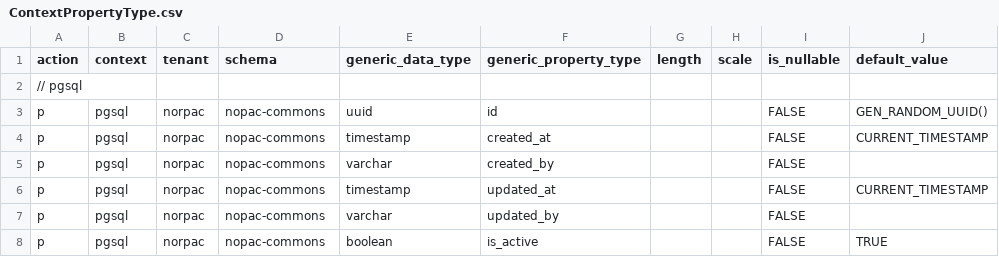
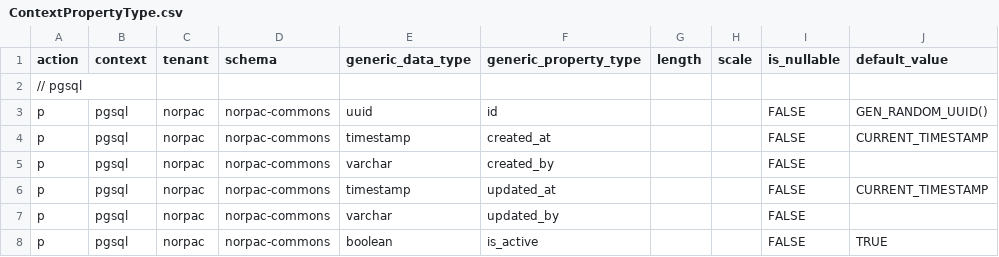
Before and after one commit to norpactech/norpac-commons-pareto-config, a CSV file: ContextPropertyType.csv, drawn as a sheet.

```diff
--- a/ContextPropertyType.csv
+++ b/ContextPropertyType.csv
@@ -2,7 +2,7 @@ action,context,tenant,schema,generic_data_type,generic_property_type,length,scal
 // pgsql,,,,,,,,,
-p,pgsql,norpac,nopac-commons,uuid,id,,,FALSE,GEN_RANDOM_UUID()
-p,pgsql,norpac,nopac-commons,timestamp,created_at,,,FALSE,CURRENT_TIMESTAMP
-p,pgsql,norpac,nopac-commons,varchar,created_by,,,FALSE,
-p,pgsql,norpac,nopac-commons,timestamp,updated_at,,,FALSE,CURRENT_TIMESTAMP
-p,pgsql,norpac,nopac-commons,varchar,updated_by,,,FALSE,
-p,pgsql,norpac,nopac-commons,boolean,is_active,,,FALSE,TRUE
+p,pgsql,norpac,norpac-commons,uuid,id,,,FALSE,GEN_RANDOM_UUID()
+p,pgsql,norpac,norpac-commons,timestamp,created_at,,,FALSE,CURRENT_TIMESTAMP
+p,pgsql,norpac,norpac-commons,varchar,created_by,,,FALSE,
+p,pgsql,norpac,norpac-commons,timestamp,updated_at,,,FALSE,CURRENT_TIMESTAMP
+p,pgsql,norpac,norpac-commons,varchar,updated_by,,,FALSE,
+p,pgsql,norpac,norpac-commons,boolean,is_active,,,FALSE,TRUE
```
Also changed, not shown: ContextDataType.csv, GenericDataTypeAttribute.csv, 4 other files.
